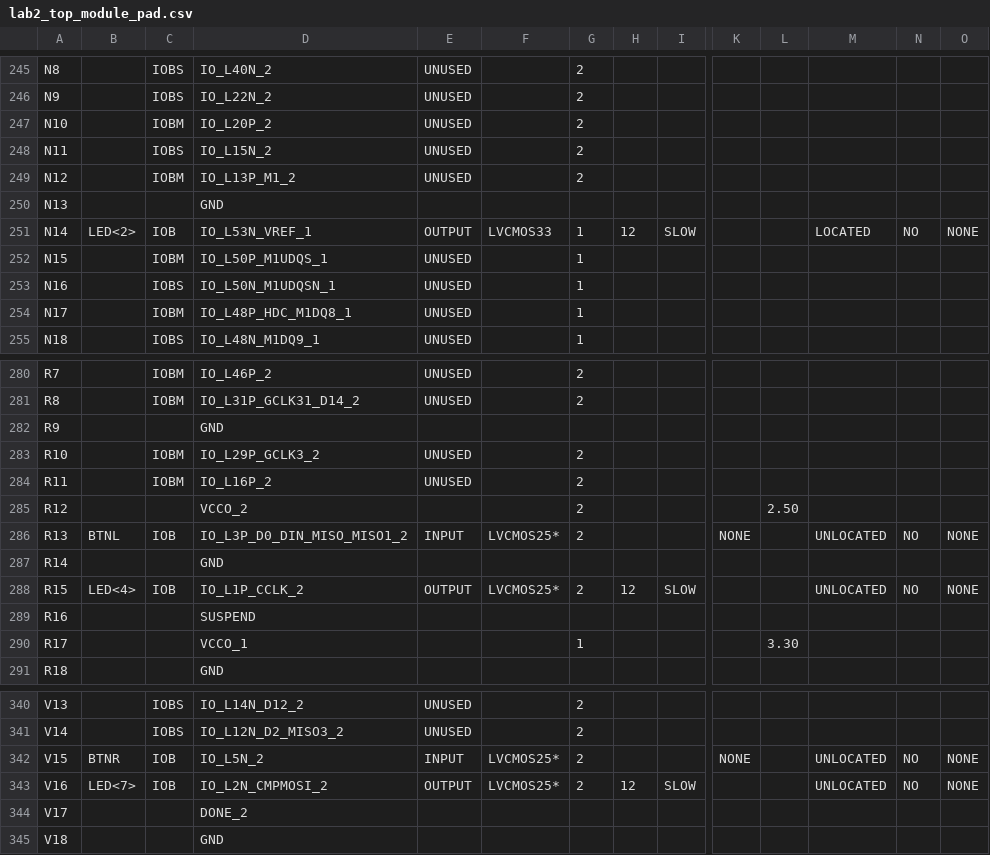
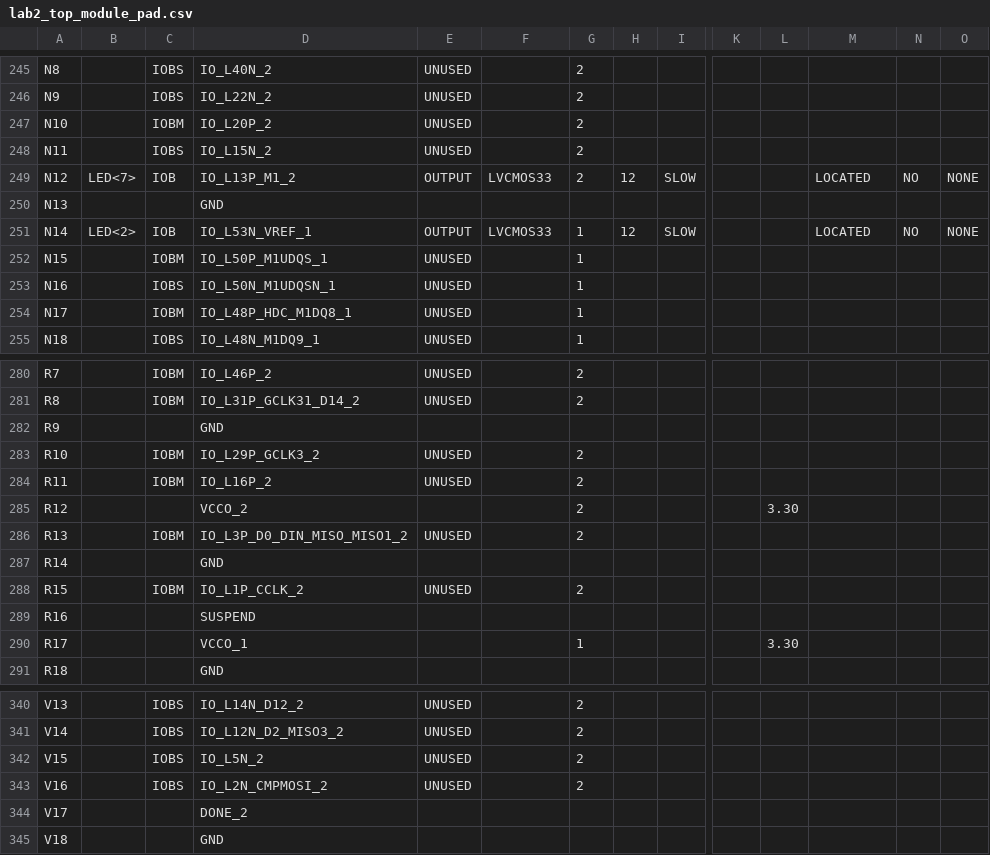
Before and after one commit to j054n/embeddedLab, a CSV file: xilinx/lab2_redo/lab2_top_module_pad.csv, drawn as a sheet; only a part is shown, gaps mark what is left out; the diff covers the shown part only; the diff names each change by its address in the sheet, - before the commit and + after, or states it on an @@ line.

```diff
--- a/xilinx/lab2_redo/lab2_top_module_pad.csv
+++ b/xilinx/lab2_redo/lab2_top_module_pad.csv
-B249: (empty)
+B249: LED<7>
-C249: IOBM
+C249: IOB
-E249: UNUSED
+E249: OUTPUT
-F249: (empty)
+F249: LVCMOS33
-H249: (empty)
+H249: 12
-I249: (empty)
+I249: SLOW
-M249: (empty)
+M249: LOCATED
-N249: (empty)
+N249: NO
-O249: (empty)
+O249: NONE
-L285: 2.50
+L285: 3.30
-B286: BTNL
+B286: (empty)
-C286: IOB
+C286: IOBM
-E286: INPUT
+E286: UNUSED
-F286: LVCMOS25*
+F286: (empty)
-K286: NONE
+K286: (empty)
-M286: UNLOCATED
+M286: (empty)
-N286: NO
+N286: (empty)
-O286: NONE
+O286: (empty)
-B288: LED<4>
+B288: (empty)
-C288: IOB
+C288: IOBM
-E288: OUTPUT
+E288: UNUSED
-F288: LVCMOS25*
+F288: (empty)
-H288: 12
+H288: (empty)
-I288: SLOW
+I288: (empty)
-M288: UNLOCATED
+M288: (empty)
-N288: NO
+N288: (empty)
-O288: NONE
+O288: (empty)
-B342: BTNR
+B342: (empty)
-C342:C343: IOB
+C342:C343: IOBS
-E342: INPUT
+E342: UNUSED
-F342:F343: LVCMOS25*
+F342:F343: (empty)
-K342: NONE
+K342: (empty)
-M342:M343: UNLOCATED
+M342:M343: (empty)
-N342:N343: NO
+N342:N343: (empty)
-O342:O343: NONE
+O342:O343: (empty)
-B343: LED<7>
+B343: (empty)
-E343: OUTPUT
+E343: UNUSED
-H343: 12
+H343: (empty)
-I343: SLOW
+I343: (empty)
```
Also changed, not shown: 106 edited cells elsewhere in this file, 54 other files.
